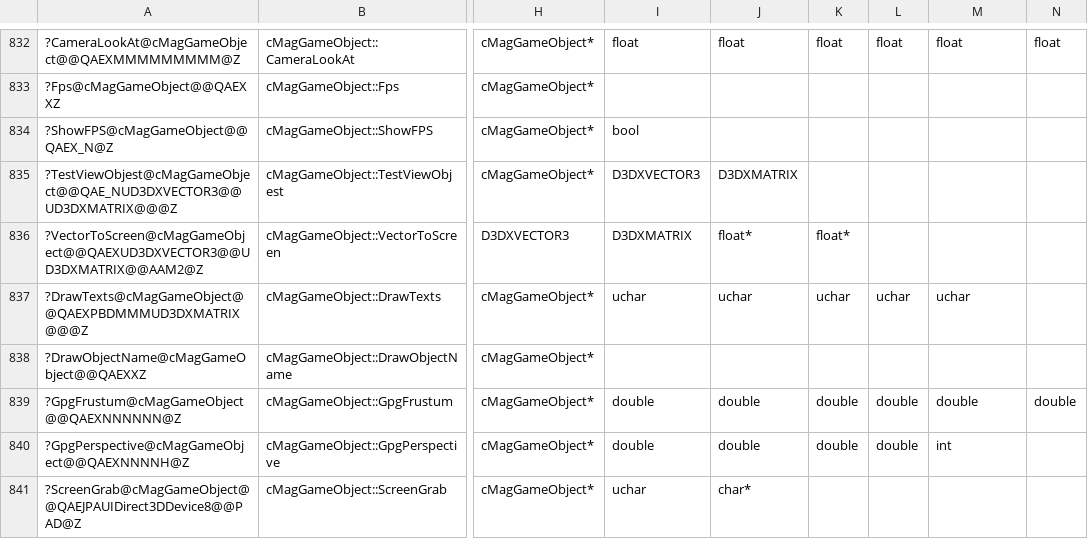
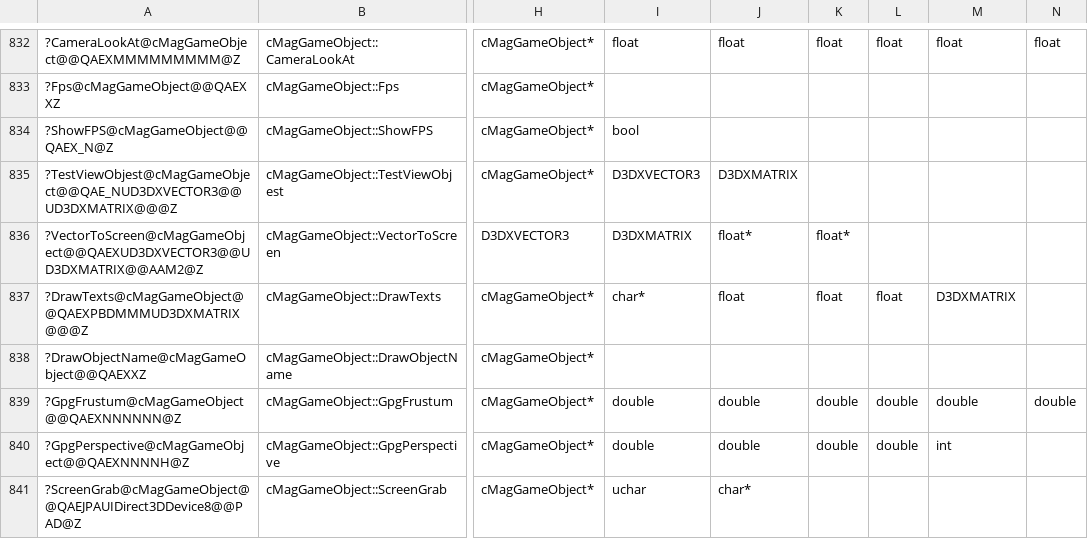
Before and after one commit to regratka/mkp, a CSV file: config/me2/mapping.csv, drawn as a sheet; only a part is shown, gaps mark what is left out; the diff names each change by its address in the sheet, - before the commit and + after, or states it on an @@ line.

```diff
--- a/config/me2/mapping.csv
+++ b/config/me2/mapping.csv
-I837: uchar
+I837: char*
-J837: uchar
+J837: float
-K837: uchar
+K837: float
-L837: uchar
+L837: float
-M837: uchar
+M837: D3DXMATRIX
```
Also changed, not shown: 14 other files.
